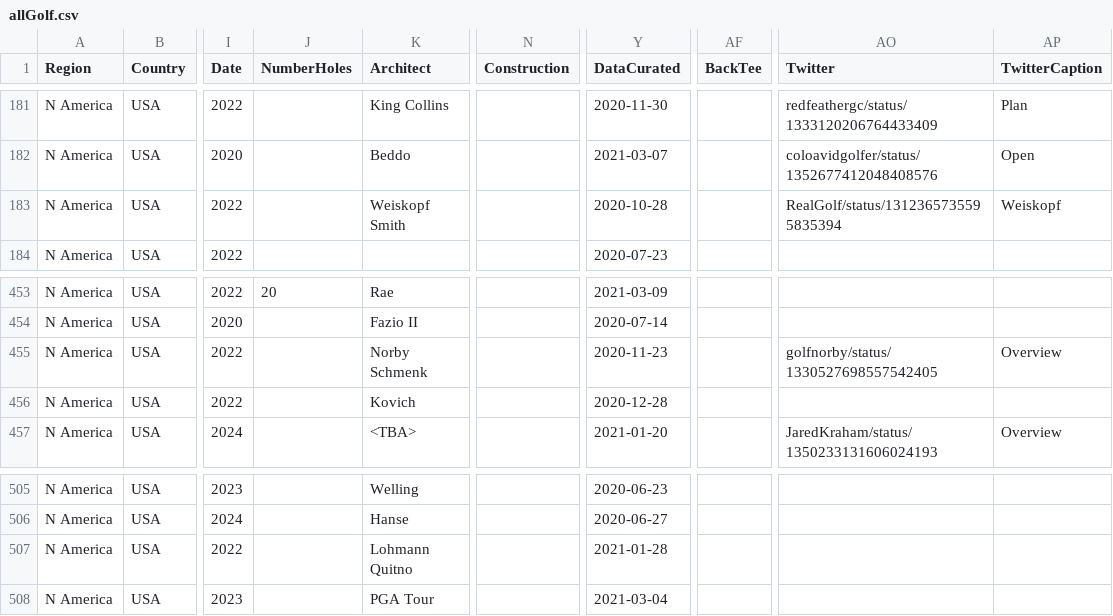
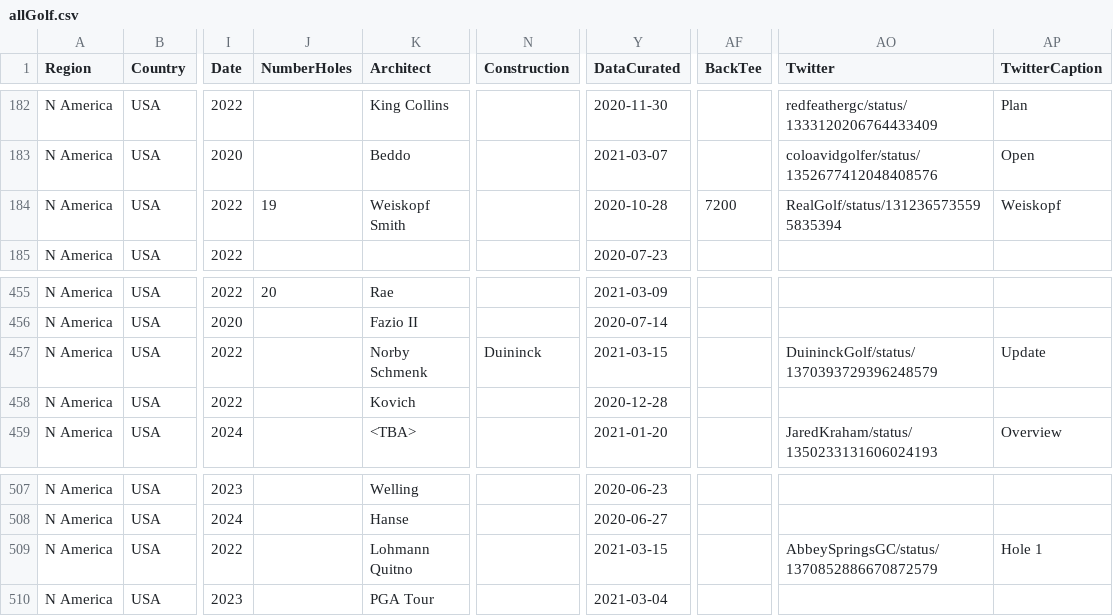
Before and after one commit to stennety/mywebsite, a CSV file: _data/allGolf.csv, drawn as a sheet; only a part is shown, gaps mark what is left out; addresses are those after the commit; the diff covers the shown part only; the diff names each change by its address in the sheet, - before the commit and + after, or states it on an @@ line.

Commit message:
Update allGolf.csv

```diff
--- a/_data/allGolf.csv
+++ b/_data/allGolf.csv
-J184 (NumberHoles): (empty)
+J184 (NumberHoles): 19
-AF184 (BackTee): (empty)
+AF184 (BackTee): 7200
-N457 (Construction): (empty)
+N457 (Construction): Duininck
-Y457 (DataCurated): 2020-11-23
+Y457 (DataCurated): 2021-03-15
-AO457 (Twitter): golfnorby/status/1330527698557542405
+AO457 (Twitter): DuininckGolf/status/1370393729396248579
-AP457 (TwitterCaption): Overview
+AP457 (TwitterCaption): Update
-Y509 (DataCurated): 2021-01-28
+Y509 (DataCurated): 2021-03-15
-AO509 (Twitter): (empty)
+AO509 (Twitter): AbbeySpringsGC/status/1370852886670872579
-AP509 (TwitterCaption): (empty)
+AP509 (TwitterCaption): Hole 1
```
Also changed, not shown: 4 added rows and 6 edited cells elsewhere in this file.
